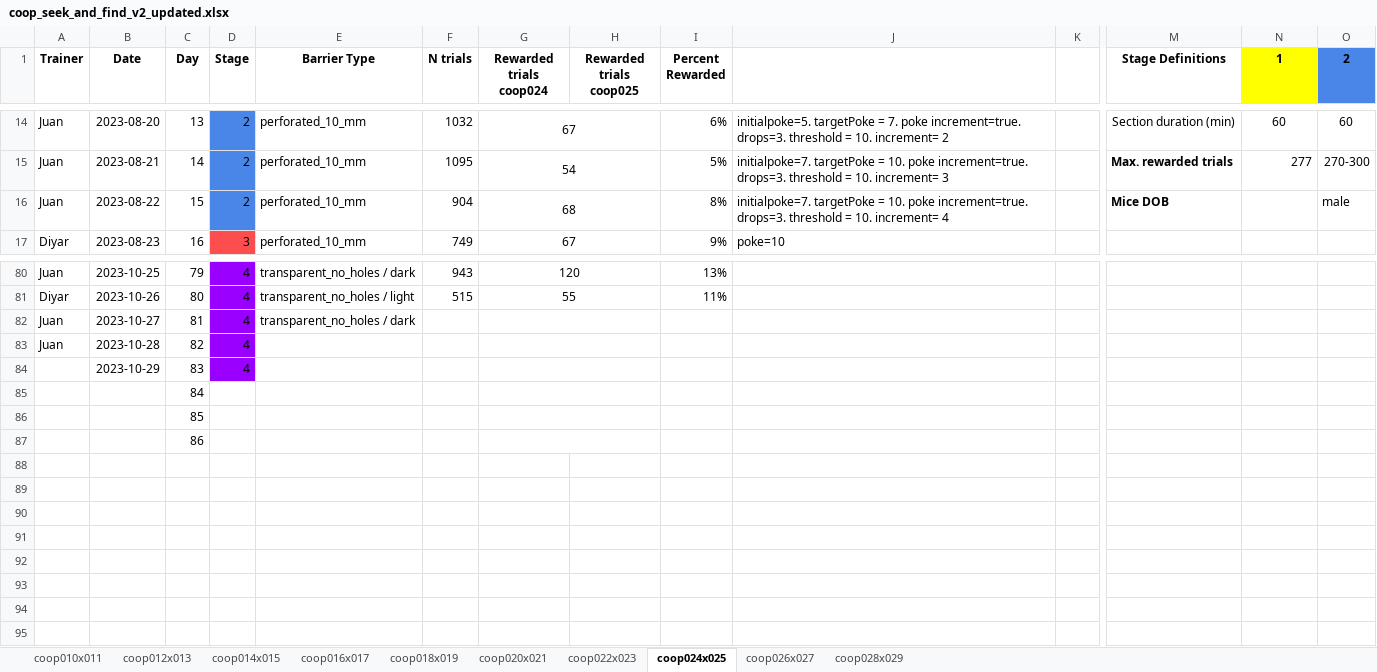
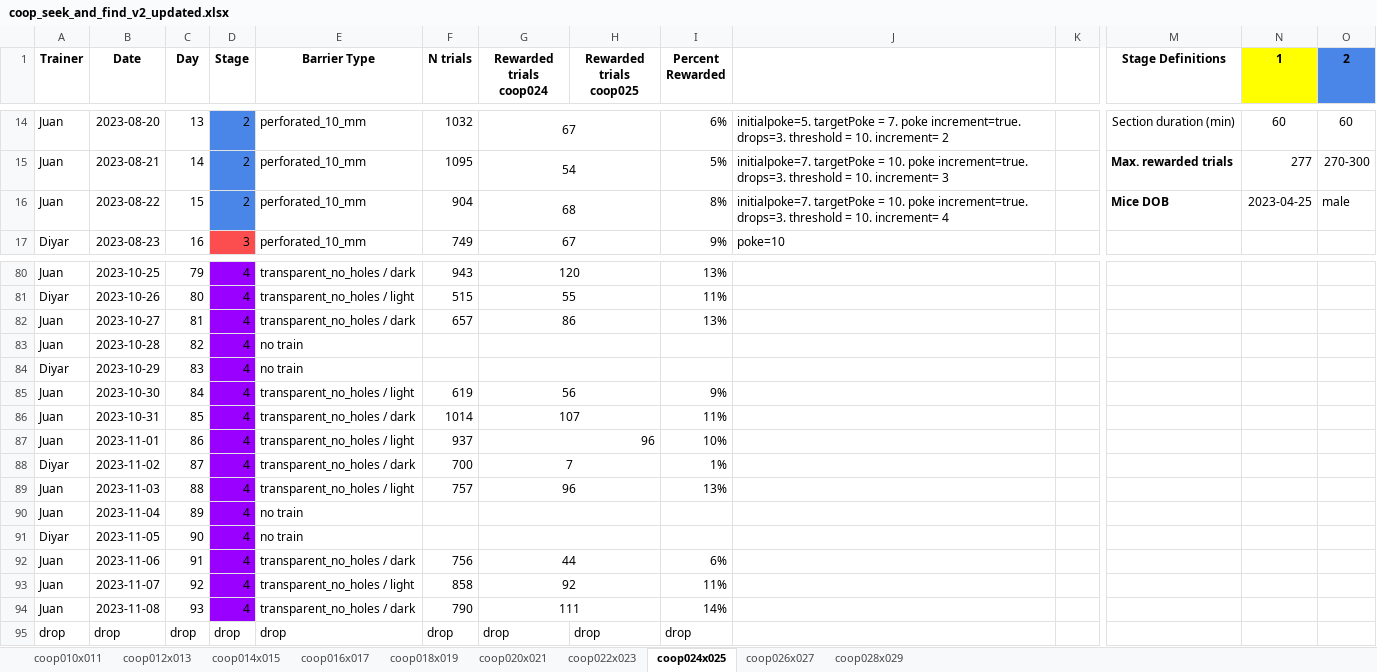
Before and after one commit to sjara/jaratest, an Excel workbook: juan/coop_seek_and_find_v2_updated.xlsx, sheet coop024x025, drawn as a sheet; only a part is shown, gaps mark what is left out; values as stored, in another font and other column widths than the file's, no borders; charts and pictures not drawn; removed rows and columns are numbered as before the commit, all else as after; rows hold the shown columns only; the diff names each change by its address in the sheet, - before the commit and + after, or states it on an @@ line.

```diff
--- a/juan/coop_seek_and_find_v2_updated.xlsx (sheet coop024x025)
+++ b/juan/coop_seek_and_find_v2_updated.xlsx (sheet coop024x025)
-N16 (1): (empty)
+N16 (1): 2023-04-25
-F82 (N trials): (empty)
+F82 (N trials): 657
-G82 (Rewarded trials coop024): (empty)
+G82 (Rewarded trials coop024): 86
-I82 (Percent Rewarded): (empty)
+I82 (Percent Rewarded): 13%
-E83:E84 (Barrier Type): (empty)
+E83:E84 (Barrier Type): no train
-A84 (Trainer): (empty)
+A84 (Trainer): Diyar
-row 85:  |  | 84
-row 86:  |  | 85
-row 87:  |  | 86
+row 85: Juan | 2023-10-30 | 84 | 4 | transparent_no_holes / light | 619 | 56 |  | 9%
+row 86: Juan | 2023-10-31 | 85 | 4 | transparent_no_holes / dark | 1014 | 107 |  | 11%
+row 87: Juan | 2023-11-01 | 86 | 4 | transparent_no_holes / light | 937 | 96 |  | 10%
+row 88: Diyar | 2023-11-02 | 87 | 4 | transparent_no_holes / dark | 700 | 7 |  | 1%
+row 89: Juan | 2023-11-03 | 88 | 4 | transparent_no_holes / light | 757 | 96 |  | 13%
+row 90: Juan | 2023-11-04 | 89 | 4 | no train
+row 91: Diyar | 2023-11-05 | 90 | 4 | no train
+row 92: Juan | 2023-11-06 | 91 | 4 | transparent_no_holes / dark | 756 | 44 |  | 6%
+row 93: Juan | 2023-11-07 | 92 | 4 | transparent_no_holes / light | 858 | 92 |  | 11%
+row 94: Juan | 2023-11-08 | 93 | 4 | transparent_no_holes / dark | 790 | 111 |  | 14%
+row 95: drop | drop | drop | drop | drop | drop | drop | drop | drop
```
Also changed, not shown: sheet coop028x029, sheet coop026x027, sheet coop022x023, charts or pictures, 1 other file.
